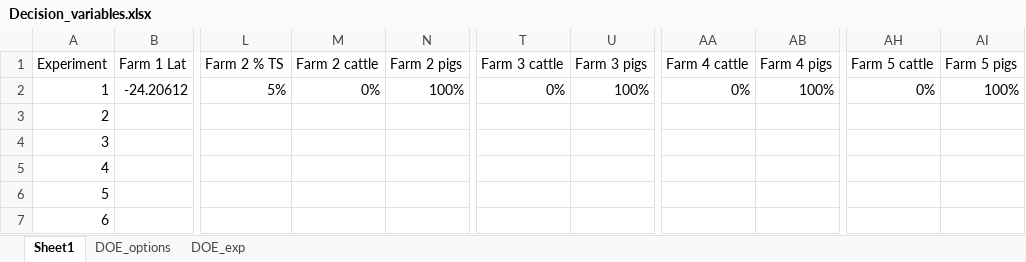
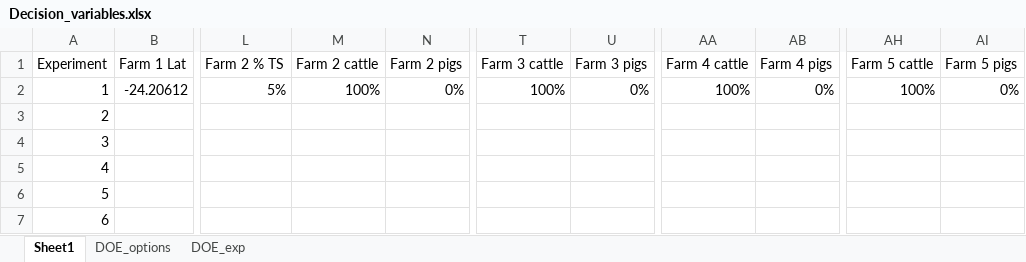
Before and after one commit to imbottlebird/mdo-biogas-project, an Excel workbook: Decision_variables.xlsx, sheet Sheet1, drawn as a sheet; only a part is shown, gaps mark what is left out; values as stored, in another font and other column widths than the file's, no borders; the diff names each change by its address in the sheet, - before the commit and + after, or states it on an @@ line.

Commit message:
-m "Added distance as a Design Variable"

```diff
--- a/Decision_variables.xlsx (sheet Sheet1)
+++ b/Decision_variables.xlsx (sheet Sheet1)
-M2 (Farm 2 cattle): 0%
+M2 (Farm 2 cattle): 100%
-N2 (Farm 2 pigs): 100%
+N2 (Farm 2 pigs): 0%
-T2 (Farm 3 cattle): 0%
+T2 (Farm 3 cattle): 100%
-U2 (Farm 3 pigs): 100%
+U2 (Farm 3 pigs): 0%
-AA2 (Farm 4 cattle): 0%
+AA2 (Farm 4 cattle): 100%
-AB2 (Farm 4 pigs): 100%
+AB2 (Farm 4 pigs): 0%
-AH2 (Farm 5 cattle): 0%
+AH2 (Farm 5 cattle): 100%
-AI2 (Farm 5 pigs): 100%
+AI2 (Farm 5 pigs): 0%
```
Also changed, not shown: 4 other files.
